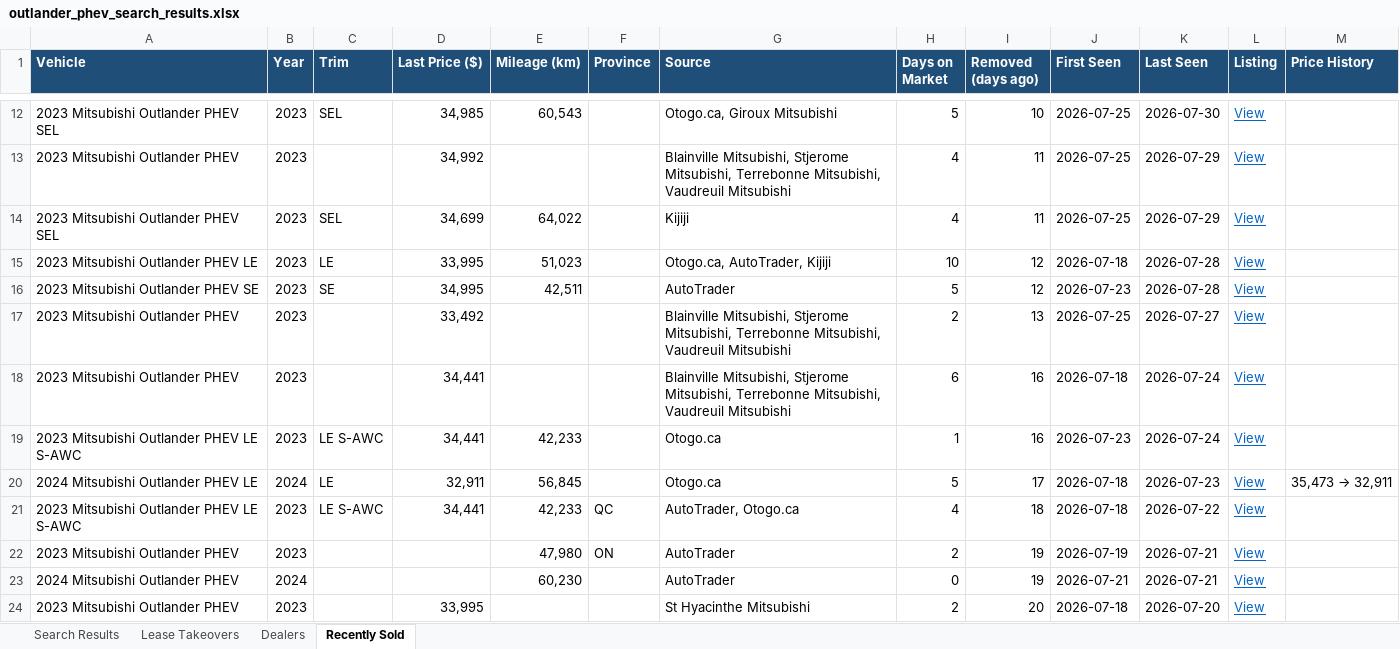
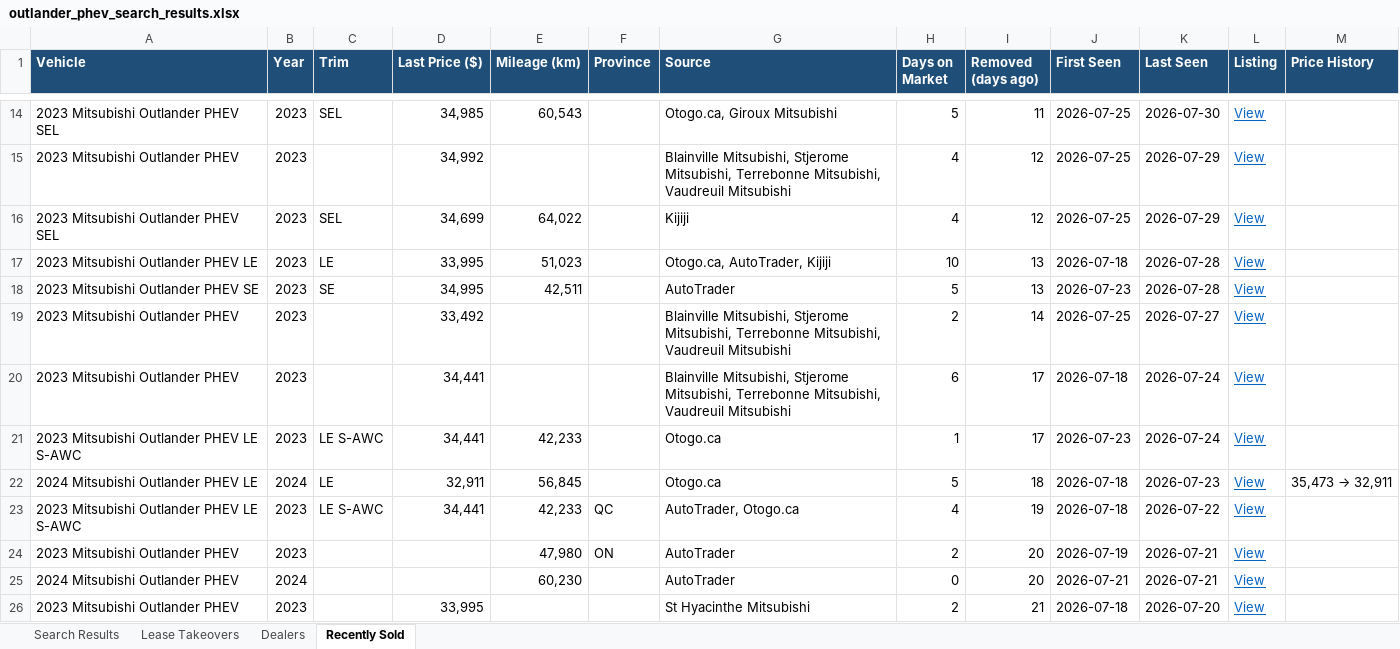
Before and after one commit to mdnaseershah/phev-rav4-search, an Excel workbook: outlander_phev_search_results.xlsx, sheet Recently Sold, drawn as a sheet; only a part is shown, gaps mark what is left out; values as stored, in another font and other column widths than the file's, no borders; addresses are those after the commit; the diff covers the shown part only; the diff names each change by its address in the sheet, - before the commit and + after, or states it on an @@ line.

```diff
--- a/outlander_phev_search_results.xlsx (sheet Recently Sold)
+++ b/outlander_phev_search_results.xlsx (sheet Recently Sold)
-I14 (Removed (days ago)): 10
+I14 (Removed (days ago)): 11
-I15:I16 (Removed (days ago)): 11
+I15:I16 (Removed (days ago)): 12
-I17:I18 (Removed (days ago)): 12
+I17:I18 (Removed (days ago)): 13
-I19 (Removed (days ago)): 13
+I19 (Removed (days ago)): 14
-I20:I21 (Removed (days ago)): 16
+I20:I21 (Removed (days ago)): 17
-I22 (Removed (days ago)): 17
+I22 (Removed (days ago)): 18
-I23 (Removed (days ago)): 18
+I23 (Removed (days ago)): 19
-I24:I25 (Removed (days ago)): 19
+I24:I25 (Removed (days ago)): 20
-I26 (Removed (days ago)): 20
+I26 (Removed (days ago)): 21
```
Also changed, not shown: 2 added rows and 10 edited cells elsewhere in this sheet, sheet Search Results, 3 other files.
